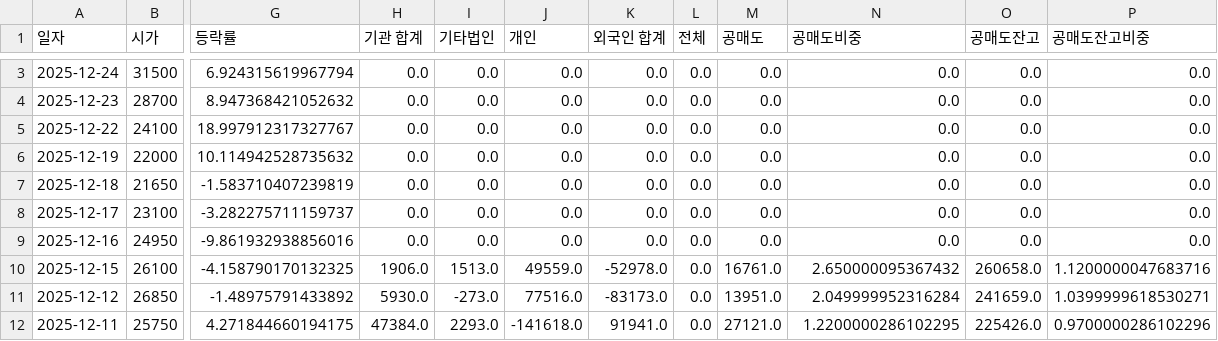
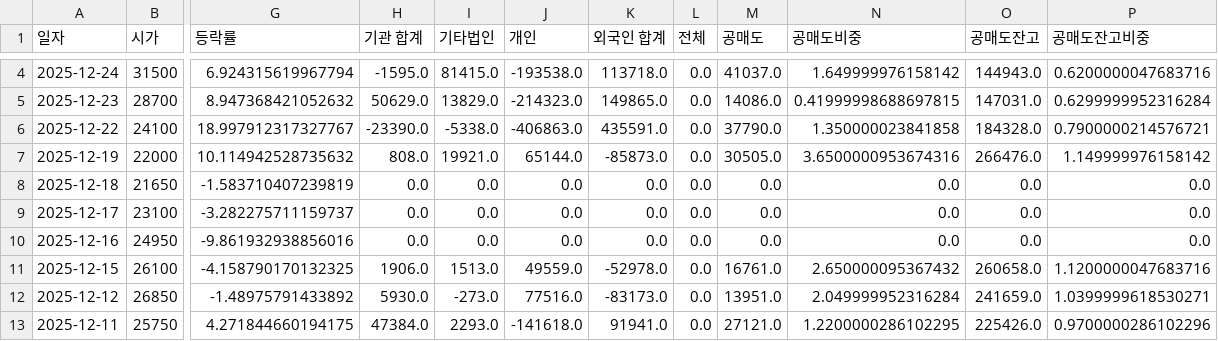
Before and after one commit to ccyun95/Internet_telecom_payment_work, a CSV file: data/ITcen_Global_124500_stock_data.csv, drawn as a sheet; only a part is shown, gaps mark what is left out; addresses are those after the commit; the diff covers the shown part only; the diff names each change by its address in the sheet, - before the commit and + after, or states it on an @@ line.

```diff
--- a/data/ITcen_Global_124500_stock_data.csv
+++ b/data/ITcen_Global_124500_stock_data.csv
-H4 (기관 합계): 0.0
+H4 (기관 합계): -1595.0
-I4 (기타법인): 0.0
+I4 (기타법인): 81415.0
-J4 (개인): 0.0
+J4 (개인): -193538.0
-K4 (외국인 합계): 0.0
+K4 (외국인 합계): 113718.0
-M4 (공매도): 0.0
+M4 (공매도): 41037.0
-N4 (공매도비중): 0.0
+N4 (공매도비중): 1.649999976158142
-O4 (공매도잔고): 0.0
+O4 (공매도잔고): 144943.0
-P4 (공매도잔고비중): 0.0
+P4 (공매도잔고비중): 0.6200000047683716
-H5 (기관 합계): 0.0
+H5 (기관 합계): 50629.0
-I5 (기타법인): 0.0
+I5 (기타법인): 13829.0
-J5 (개인): 0.0
+J5 (개인): -214323.0
-K5 (외국인 합계): 0.0
+K5 (외국인 합계): 149865.0
-M5 (공매도): 0.0
+M5 (공매도): 14086.0
-N5 (공매도비중): 0.0
+N5 (공매도비중): 0.41999998688697815
-O5 (공매도잔고): 0.0
+O5 (공매도잔고): 147031.0
-P5 (공매도잔고비중): 0.0
+P5 (공매도잔고비중): 0.6299999952316284
-H6 (기관 합계): 0.0
+H6 (기관 합계): -23390.0
-I6 (기타법인): 0.0
+I6 (기타법인): -5338.0
-J6 (개인): 0.0
+J6 (개인): -406863.0
-K6 (외국인 합계): 0.0
+K6 (외국인 합계): 435591.0
-M6 (공매도): 0.0
+M6 (공매도): 37790.0
-N6 (공매도비중): 0.0
+N6 (공매도비중): 1.350000023841858
-O6 (공매도잔고): 0.0
+O6 (공매도잔고): 184328.0
-P6 (공매도잔고비중): 0.0
+P6 (공매도잔고비중): 0.7900000214576721
-H7 (기관 합계): 0.0
+H7 (기관 합계): 808.0
-I7 (기타법인): 0.0
+I7 (기타법인): 19921.0
-J7 (개인): 0.0
+J7 (개인): 65144.0
-K7 (외국인 합계): 0.0
+K7 (외국인 합계): -85873.0
-M7 (공매도): 0.0
+M7 (공매도): 30505.0
-N7 (공매도비중): 0.0
+N7 (공매도비중): 3.6500000953674316
-O7 (공매도잔고): 0.0
+O7 (공매도잔고): 266476.0
-P7 (공매도잔고비중): 0.0
+P7 (공매도잔고비중): 1.149999976158142
```
Also changed, not shown: 1 added row and 9 edited cells elsewhere in this file, data/Hecto_Innovation_214180_stock_data.csv, data/Kakao_035720_stock_data.csv, 8 other files.
